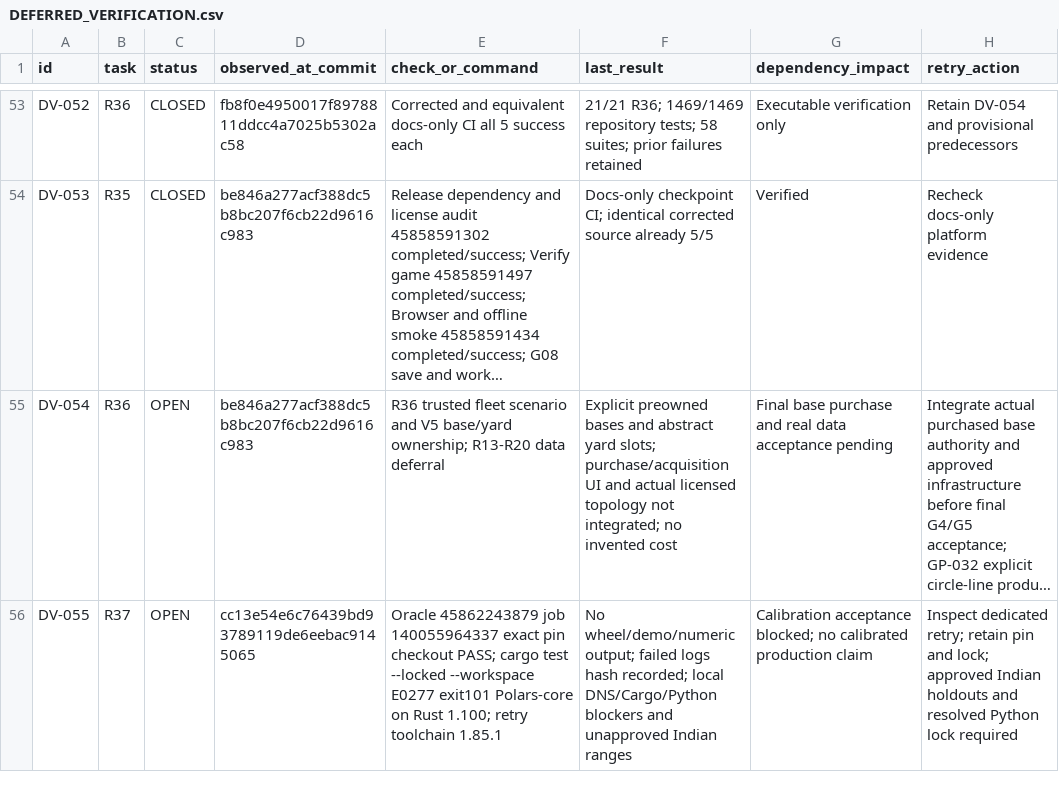
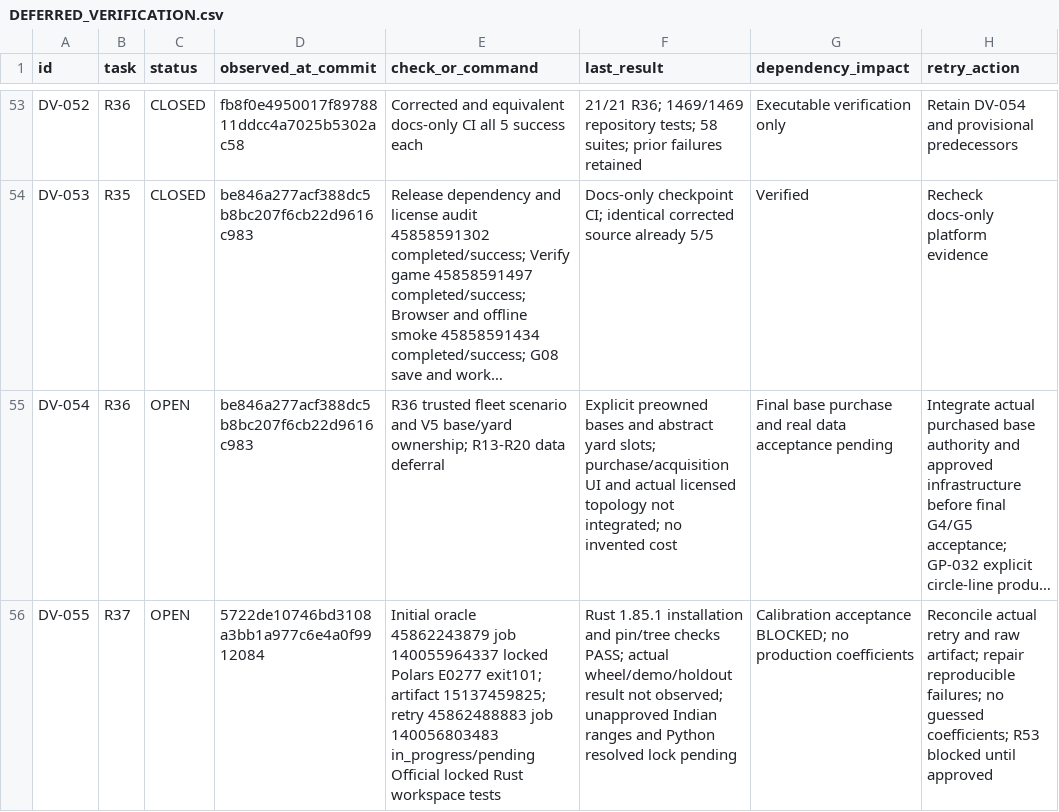
Before and after one commit to S2zxx0zxx/Railway-Ceo-, a CSV file: docs/railway/DEFERRED_VERIFICATION.csv, drawn as a sheet; only a part is shown, gaps mark what is left out; long unchanged cells end in …; the diff covers the shown part only; the diff names each change by its address in the sheet, - before the commit and + after, or states it on an @@ line.

Commit message:
R37: preserve actual failed oracle evidence and retry checkpoint

```diff
--- a/docs/railway/DEFERRED_VERIFICATION.csv
+++ b/docs/railway/DEFERRED_VERIFICATION.csv
-D56 (observed_at_commit): cc13e54e6c76439bd93789119de6eebac9145065
+D56 (observed_at_commit): 5722de10746bd3108a3bb1a977c6e4a0f9912084
-E56 (check_or_command): Oracle 45862243879 job 140055964337 exact pin checkout PASS; cargo test --locked --workspace E0277 exit101 Polars-core on Rust 1.100; retry toolchain 1.85.1
+E56 (check_or_command): Initial oracle 45862243879 job 140055964337 locked Polars E0277 exit101; artifact 15137459825; retry 45862488883 job 140056803483 in_progress/pending Official locked Rust workspace tests
-F56 (last_result): No wheel/demo/numeric output; failed logs hash recorded; local DNS/Cargo/Python blockers and unapproved Indian ranges
+F56 (last_result): Rust 1.85.1 installation and pin/tree checks PASS; actual wheel/demo/holdout result not observed; unapproved Indian ranges and Python resolved lock pending
-G56 (dependency_impact): Calibration acceptance blocked; no calibrated production claim
+G56 (dependency_impact): Calibration acceptance BLOCKED; no production coefficients
-H56 (retry_action): Inspect dedicated retry; retain pin and lock; approved Indian holdouts and resolved Python lock required
+H56 (retry_action): Reconcile actual retry and raw artifact; repair reproducible failures; no guessed coefficients; R53 blocked until approved
```
Also changed, not shown: 5 edited cells elsewhere in this file, docs/railway/EXECUTION_LEDGER.csv, 2 other files.
